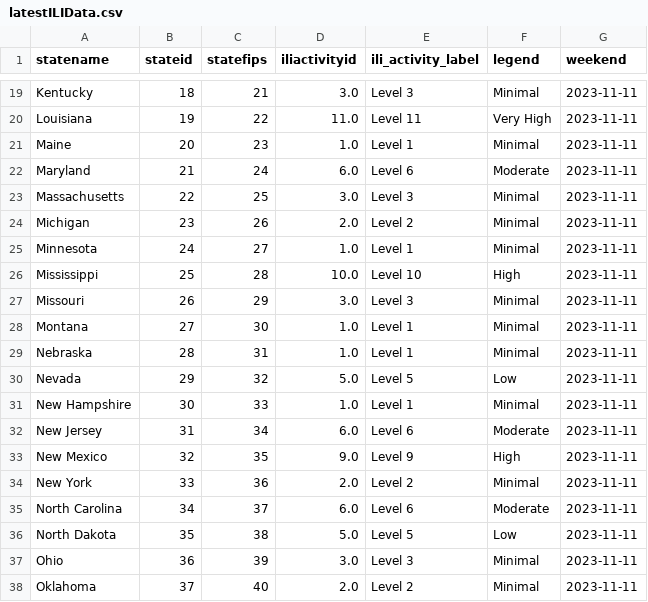
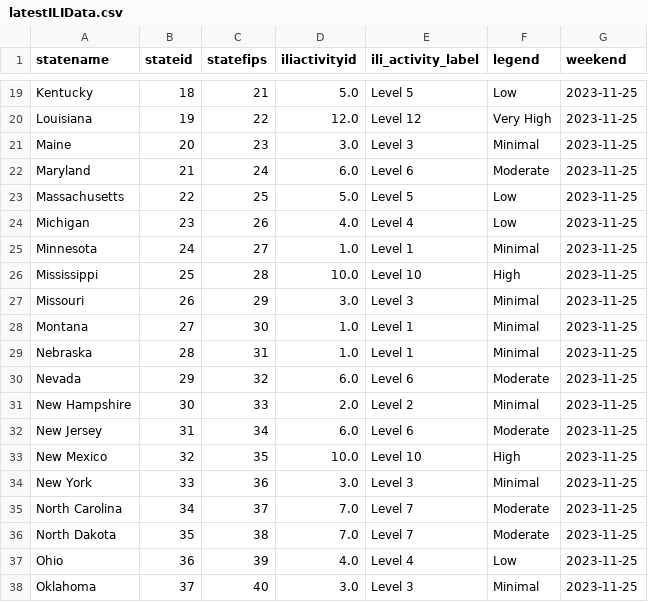
Before and after one commit to Dotdash-Data-Journalism/2021_2022_flu_like_illness, a CSV file: latestILIData.csv, drawn as a sheet; only a part is shown, gaps mark what is left out; the diff covers the shown part only; the diff names each change by its address in the sheet, - before the commit and + after, or states it on an @@ line.

```diff
--- a/latestILIData.csv
+++ b/latestILIData.csv
-D19 (iliactivityid): 3.0
+D19 (iliactivityid): 5.0
-E19 (ili_activity_label): Level 3
+E19 (ili_activity_label): Level 5
-F19 (legend): Minimal
+F19 (legend): Low
-G19:G38 (weekend): 2023-11-11
+G19:G38 (weekend): 2023-11-25
-D20 (iliactivityid): 11.0
+D20 (iliactivityid): 12.0
-E20 (ili_activity_label): Level 11
+E20 (ili_activity_label): Level 12
-D21 (iliactivityid): 1.0
+D21 (iliactivityid): 3.0
-E21 (ili_activity_label): Level 1
+E21 (ili_activity_label): Level 3
-D23 (iliactivityid): 3.0
+D23 (iliactivityid): 5.0
-E23 (ili_activity_label): Level 3
+E23 (ili_activity_label): Level 5
-F23:F24 (legend): Minimal
+F23:F24 (legend): Low
-D24 (iliactivityid): 2.0
+D24 (iliactivityid): 4.0
-E24 (ili_activity_label): Level 2
+E24 (ili_activity_label): Level 4
-D30 (iliactivityid): 5.0
+D30 (iliactivityid): 6.0
-E30 (ili_activity_label): Level 5
+E30 (ili_activity_label): Level 6
-F30 (legend): Low
+F30 (legend): Moderate
-D31 (iliactivityid): 1.0
+D31 (iliactivityid): 2.0
-E31 (ili_activity_label): Level 1
+E31 (ili_activity_label): Level 2
-D33 (iliactivityid): 9.0
+D33 (iliactivityid): 10.0
-E33 (ili_activity_label): Level 9
+E33 (ili_activity_label): Level 10
-D34 (iliactivityid): 2.0
+D34 (iliactivityid): 3.0
-E34 (ili_activity_label): Level 2
+E34 (ili_activity_label): Level 3
-D35 (iliactivityid): 6.0
+D35 (iliactivityid): 7.0
-E35 (ili_activity_label): Level 6
+E35 (ili_activity_label): Level 7
-D36 (iliactivityid): 5.0
+D36 (iliactivityid): 7.0
-E36 (ili_activity_label): Level 5
+E36 (ili_activity_label): Level 7
-F36 (legend): Low
+F36 (legend): Moderate
-D37 (iliactivityid): 3.0
+D37 (iliactivityid): 4.0
-E37 (ili_activity_label): Level 3
+E37 (ili_activity_label): Level 4
-F37 (legend): Minimal
+F37 (legend): Low
-D38 (iliactivityid): 2.0
+D38 (iliactivityid): 3.0
-E38 (ili_activity_label): Level 2
+E38 (ili_activity_label): Level 3
```
Also changed, not shown: 96 edited cells elsewhere in this file.
